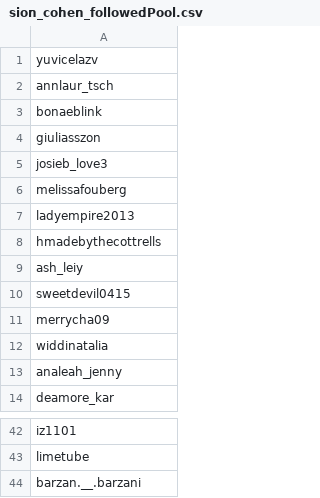
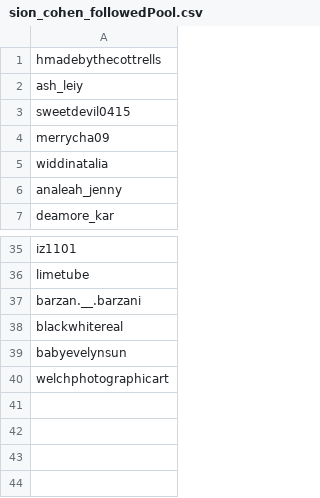
Before and after one commit to InstaPy/InstaPy, a CSV file: logs/sion_cohen_followedPool.csv, drawn as a sheet; only a part is shown, gaps mark what is left out; removed rows and columns are numbered as before the commit, all else as after; the diff names each change by its address in the sheet, - before the commit and + after, or states it on an @@ line.

```diff
--- a/logs/sion_cohen_followedPool.csv
+++ b/logs/sion_cohen_followedPool.csv
-row 1: yuvicelazv
-row 2: annlaur_tsch
-row 3: bonaeblink
-row 4: giuliasszon
-row 5: josieb_love3
-row 6: melissafouberg
-row 7: ladyempire2013
+row 38: blackwhitereal
+row 39: babyevelynsun
+row 40: welchphotographicart
```
Also changed, not shown: logs/blacklist.csv, 15 other files.
